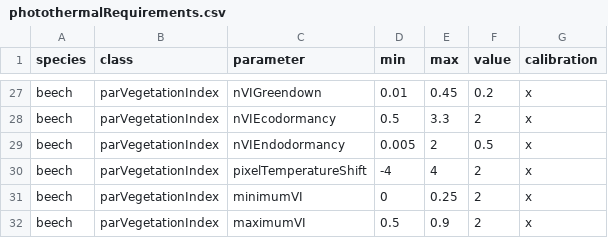
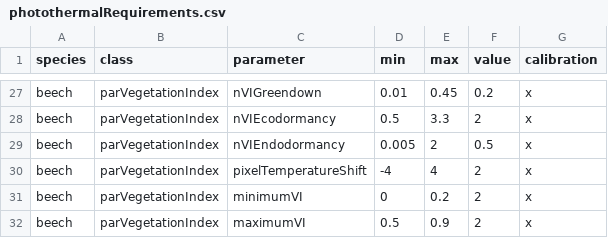
Before and after one commit to GeoModelLab/SWELL, a CSV file: src/runner/bin/Debug/net8.0-windows/files/parametersData/photothermalRequirements.csv, drawn as a sheet; only a part is shown, gaps mark what is left out.

Commit message:
work on dormancy, debugging

```diff
--- a/src/runner/bin/Debug/net8.0-windows/files/parametersData/photothermalRequirements.csv
+++ b/src/runner/bin/Debug/net8.0-windows/files/parametersData/photothermalRequirements.csv
@@ -30,3 +30,3 @@ beech,parVegetationIndex,nVIEndodormancy,0.005,2,0.5,x
 beech,parVegetationIndex,pixelTemperatureShift,-4,4,2,x
-beech,parVegetationIndex,minimumVI,0,0.25,2,x
+beech,parVegetationIndex,minimumVI,0,0.2,2,x
 beech,parVegetationIndex,maximumVI,0.5,0.9,2,x
```
Also changed, not shown: src/runner/files/parametersData/photothermalRequirements.csv, 17 other files.
